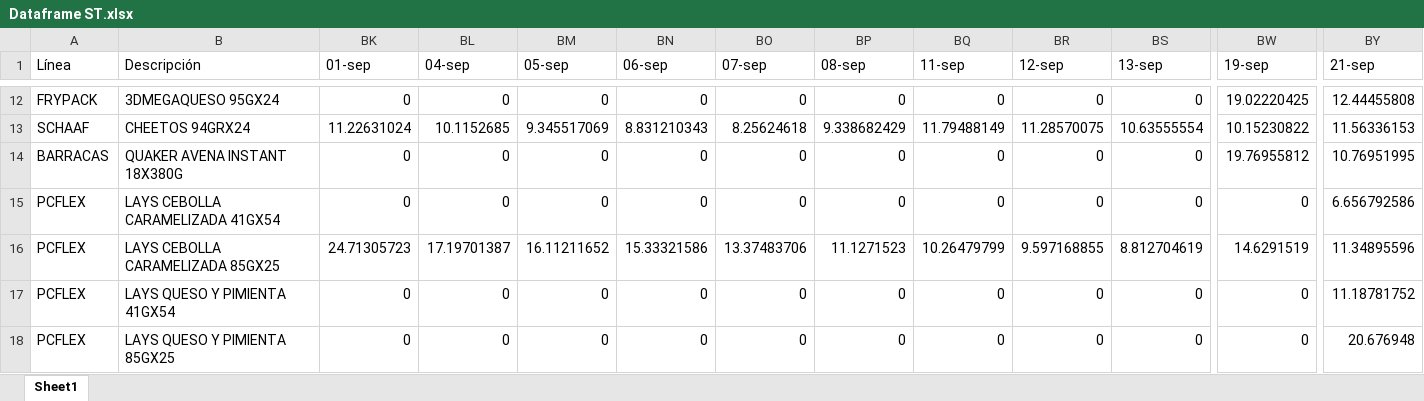
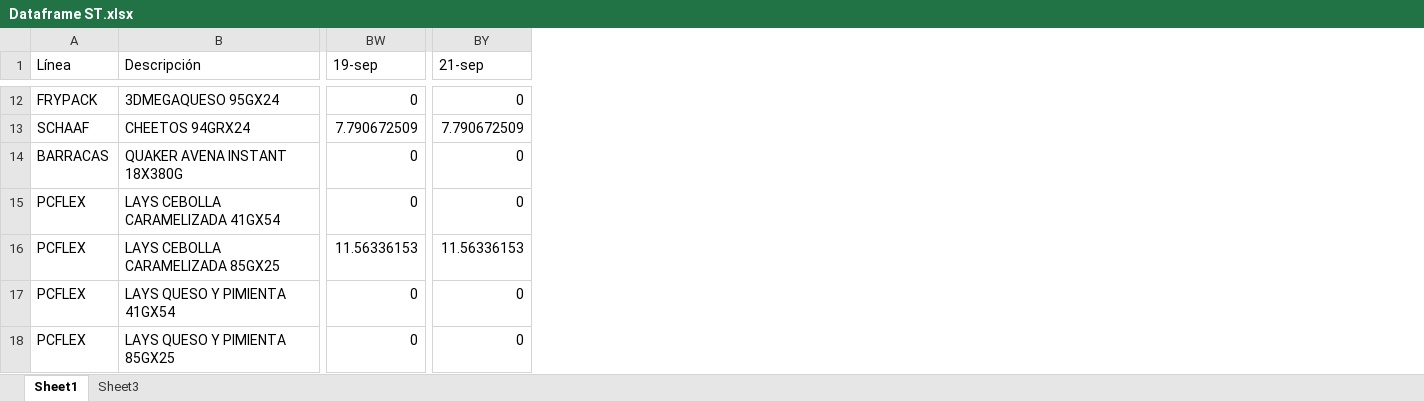
Before and after one commit to Catalinam24/presentaci-n, an Excel workbook: Dataframe ST.xlsx, sheet Sheet1, drawn as a sheet; only a part is shown, gaps mark what is left out; values as stored, in another font and other column widths than the file's, no borders; the diff covers the shown part only; the diff names each change by its address in the sheet, - before the commit and + after, or states it on an @@ line.

```diff
--- a/Dataframe ST.xlsx (sheet Sheet1)
+++ b/Dataframe ST.xlsx (sheet Sheet1)
+sheet tab: Sheet3
@@ column BK (01-sep) hidden, rows 12-18: 0 | 11.22631024 | 0 | 0 | 24.71305723 | 0 | 0 @@
@@ column BL (04-sep) hidden, rows 12-18: 0 | 10.1152685 | 0 | 0 | 17.19701387 | 0 | 0 @@
@@ column BM (05-sep) hidden, rows 12-18: 0 | 9.345517069 | 0 | 0 | 16.11211652 | 0 | 0 @@
@@ column BN (06-sep) hidden, rows 12-18: 0 | 8.831210343 | 0 | 0 | 15.33321586 | 0 | 0 @@
@@ column BO (07-sep) hidden, rows 12-18: 0 | 8.25624618 | 0 | 0 | 13.37483706 | 0 | 0 @@
@@ column BP (08-sep) hidden, rows 12-18: 0 | 9.338682429 | 0 | 0 | 11.1271523 | 0 | 0 @@
@@ column BQ (11-sep) hidden, rows 12-18: 0 | 11.79488149 | 0 | 0 | 10.26479799 | 0 | 0 @@
@@ column BR (12-sep) hidden, rows 12-18: 0 | 11.28570075 | 0 | 0 | 9.597168855 | 0 | 0 @@
@@ column BS (13-sep) hidden, rows 12-18: 0 | 10.63555554 | 0 | 0 | 8.812704619 | 0 | 0 @@
-BW12 (19-sep): 19.02220425
+BW12 (19-sep): 0
-BY12 (21-sep): 12.44455808
+BY12 (21-sep): 0
-BW13 (19-sep): 10.15230822
+BW13 (19-sep): 7.790672509
-BY13 (21-sep): 11.56336153
+BY13 (21-sep): 7.790672509
-BW14 (19-sep): 19.76955812
+BW14 (19-sep): 0
-BY14 (21-sep): 10.76951995
+BY14 (21-sep): 0
-BY15 (21-sep): 6.656792586
+BY15 (21-sep): 0
-BW16 (19-sep): 14.6291519
+BW16 (19-sep): 11.56336153
-BY16 (21-sep): 11.34895596
+BY16 (21-sep): 11.56336153
-BY17 (21-sep): 11.18781752
+BY17 (21-sep): 0
-BY18 (21-sep): 20.676948
+BY18 (21-sep): 0
```
Also changed, not shown: 24 edited cells elsewhere in this sheet.
